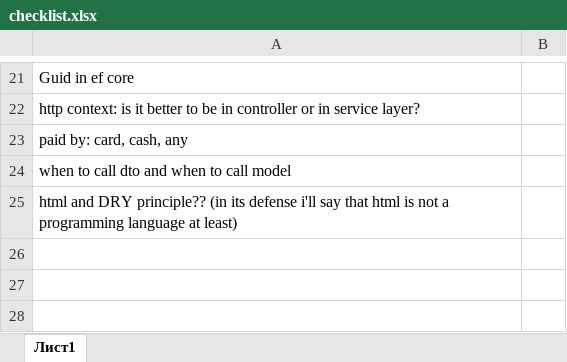
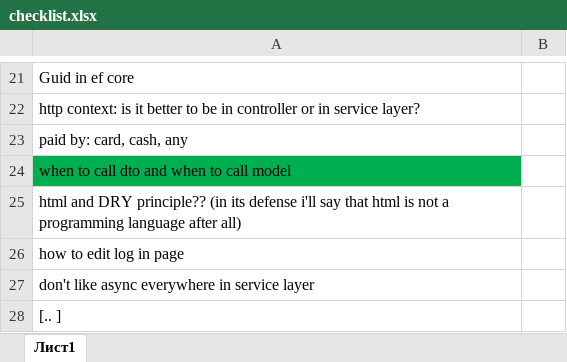
Before and after one commit to Slowpool/diploma-musical-shop-, an Excel workbook: OuterData/checklist.xlsx, sheet Лист1, drawn as a sheet; only a part is shown, gaps mark what is left out; values as stored, in another font and other column widths than the file's, no borders; the diff names each change by its address in the sheet, - before the commit and + after, or states it on an @@ line.

```diff
--- a/OuterData/checklist.xlsx (sheet Лист1)
+++ b/OuterData/checklist.xlsx (sheet Лист1)
-A24 fill: none
+A24 fill: #00B050
-A25: …programming language at least)
+A25: …programming language after all)
+row 26: how to edit log in page
+row 27: don't like async everywhere in service layer
+row 28: [.. ]
```
Also changed, not shown: 23 other files.
